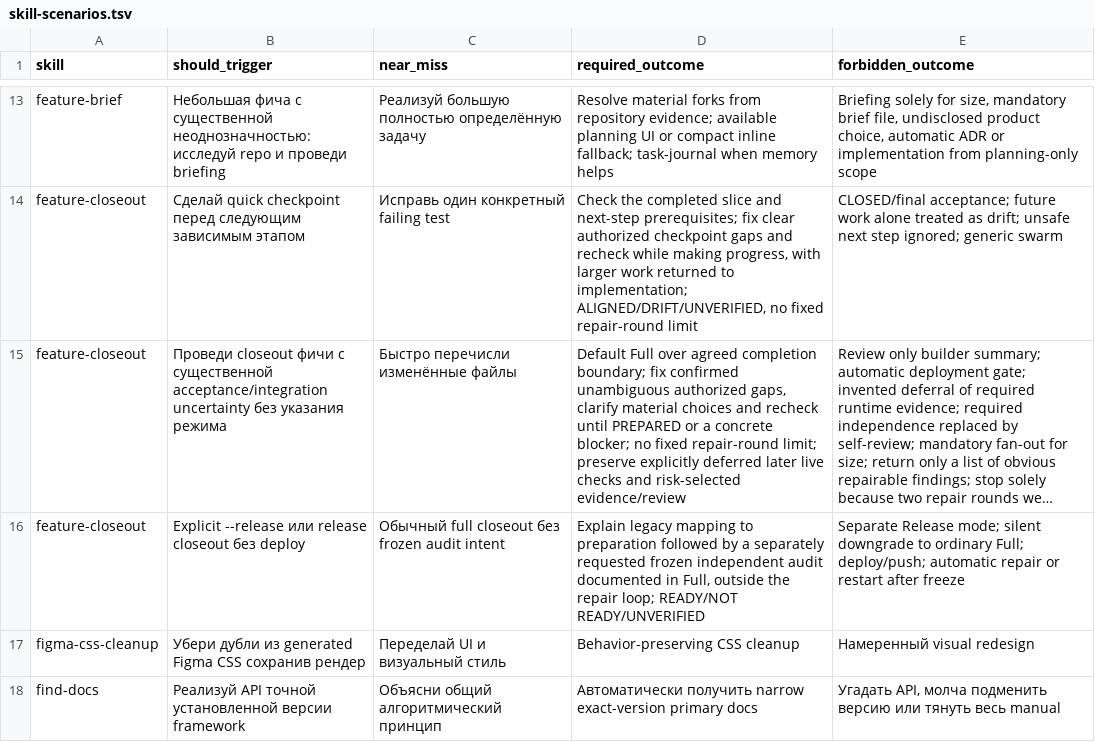
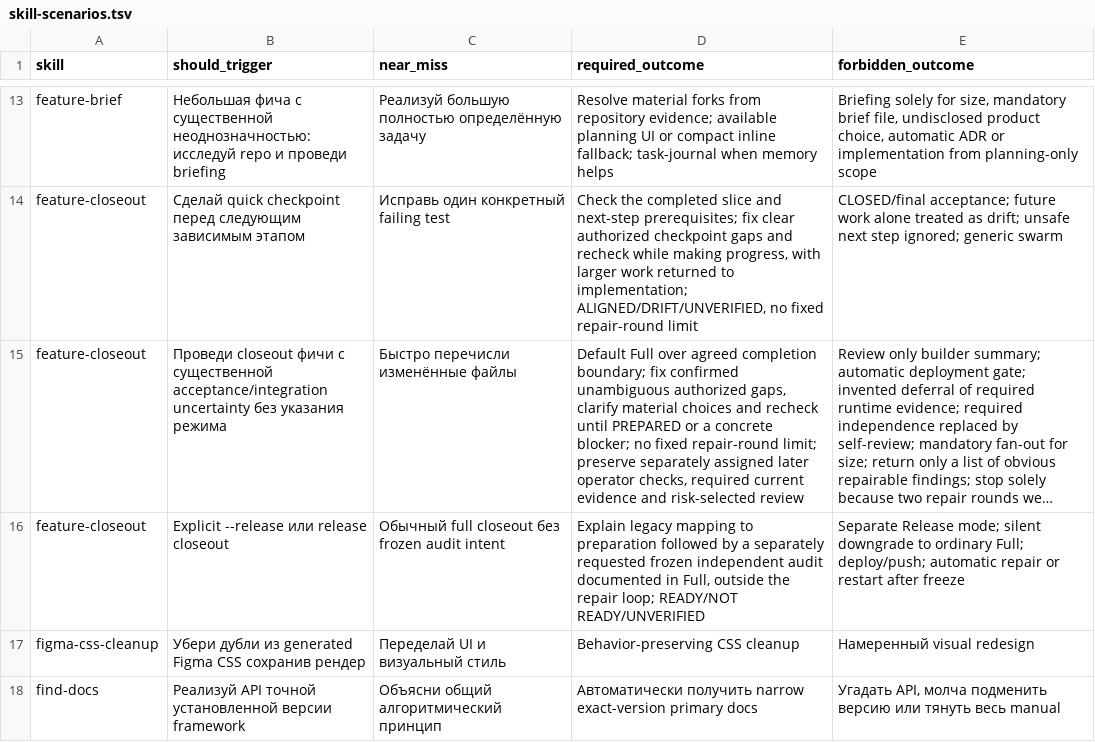
Before and after one commit to cododel/.agents, a TSV file: evals/skill-scenarios.tsv, drawn as a sheet; only a part is shown, gaps mark what is left out; long unchanged cells end in …; the diff names each change by its address in the sheet, - before the commit and + after, or states it on an @@ line.

```diff
--- a/evals/skill-scenarios.tsv
+++ b/evals/skill-scenarios.tsv
-D15 (required_outcome): …limit; preserve explicitly deferred later live checks and risk-selected evidence/review
+D15 (required_outcome): …limit; preserve separately assigned later operator checks, required current evidence and risk-selected review
-B16 (should_trigger): Explicit --release или release closeout без deploy
+B16 (should_trigger): Explicit --release или release closeout
```
Also changed, not shown: evals/agent-behavior.tsv, 10 other files.
